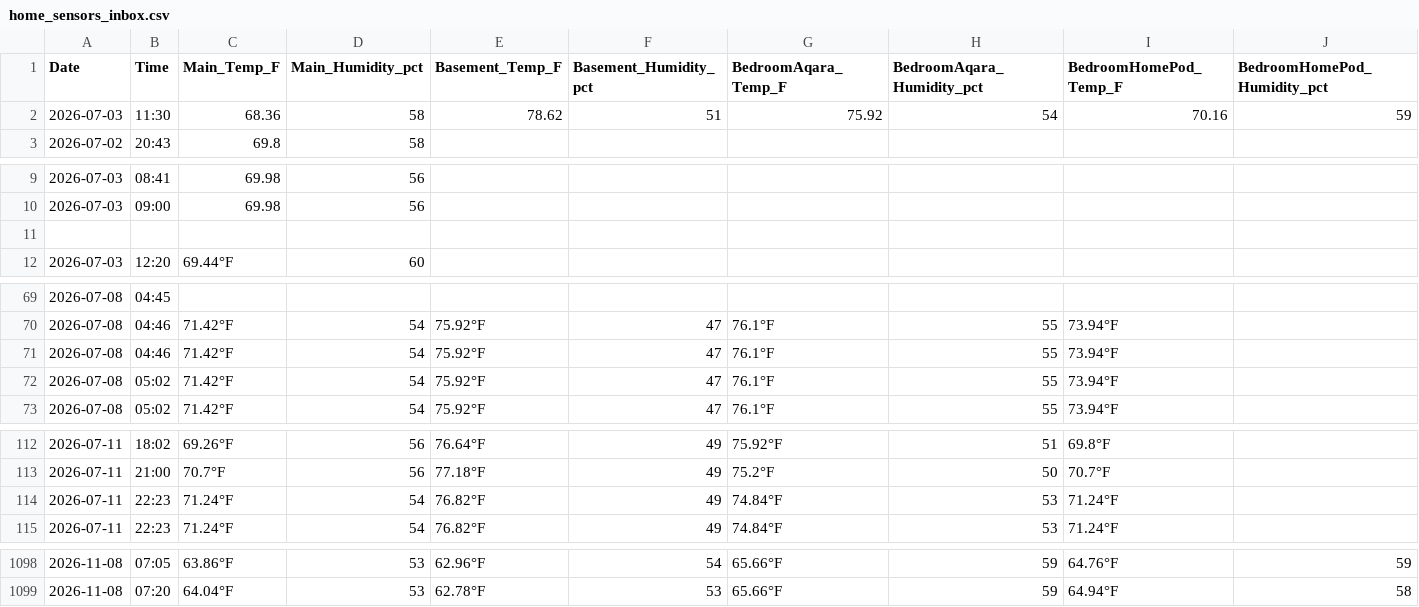
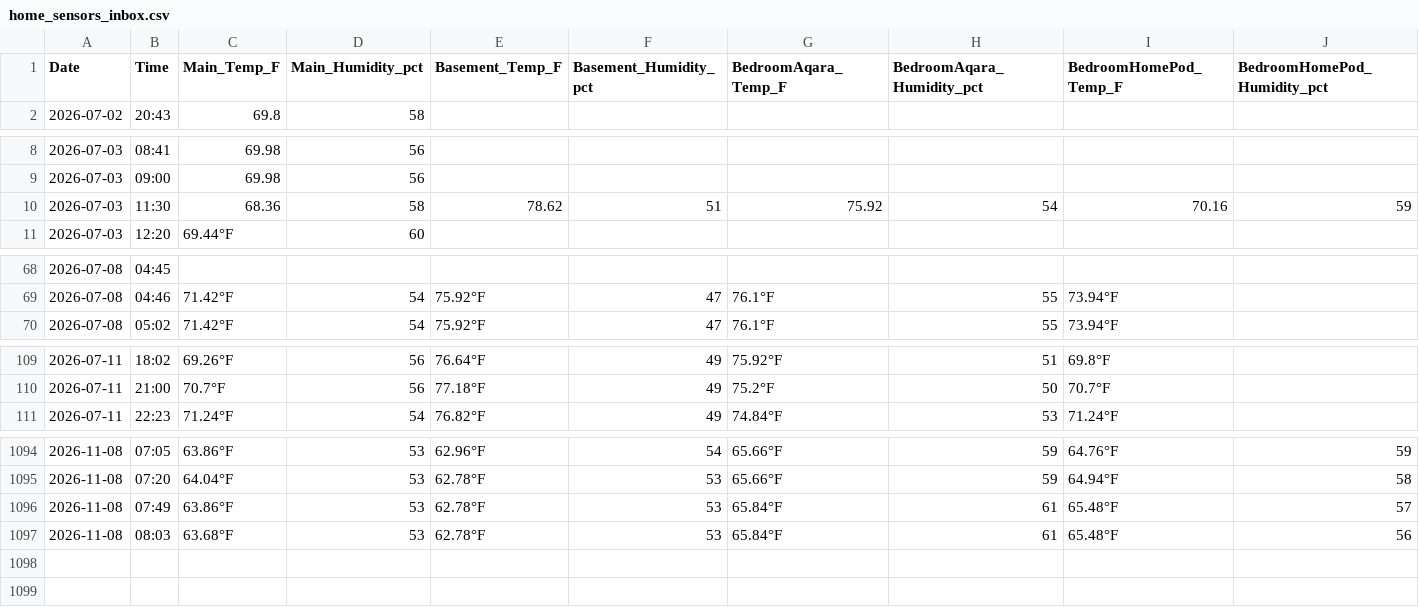
Before and after one commit to TFPleebo/Home_Report, a CSV file: data/home_sensors_inbox.csv, drawn as a sheet; only a part is shown, gaps mark what is left out; removed rows and columns are numbered as before the commit, all else as after; rows hold the shown columns only; the diff names each change by its address in the sheet, - before the commit and + after, or states it on an @@ line.

```diff
--- a/data/home_sensors_inbox.csv
+++ b/data/home_sensors_inbox.csv
-row 2: 2026-07-03 | 11:30 | 68.36 | 58 | 78.62 | 51 | 75.92 | 54 | 70.16 | 59
-row 10: (empty)
+row 10: 2026-07-03 | 11:30 | 68.36 | 58 | 78.62 | 51 | 75.92 | 54 | 70.16 | 59
-row 71: 2026-07-08 | 04:46 | 71.42°F | 54 | 75.92°F | 47 | 76.1°F | 55 | 73.94°F
-row 72: 2026-07-08 | 05:02 | 71.42°F | 54 | 75.92°F | 47 | 76.1°F | 55 | 73.94°F
-row 114: 2026-07-11 | 22:23 | 71.24°F | 54 | 76.82°F | 49 | 74.84°F | 53 | 71.24°F
+row 1096: 2026-11-08 | 07:49 | 63.86°F | 53 | 62.78°F | 53 | 65.84°F | 61 | 65.48°F | 57
+row 1097: 2026-11-08 | 08:03 | 63.68°F | 53 | 62.78°F | 53 | 65.84°F | 61 | 65.48°F | 56
```
Also changed, not shown: data/settings_changelog.csv, 2 other files.
